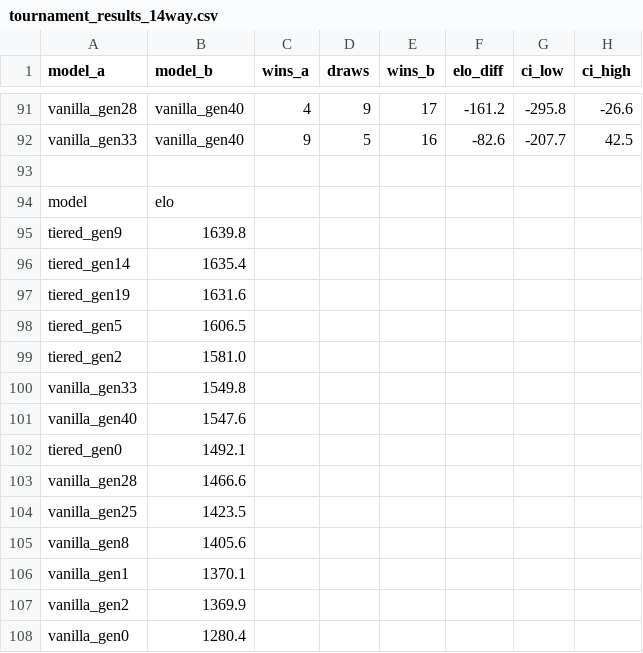
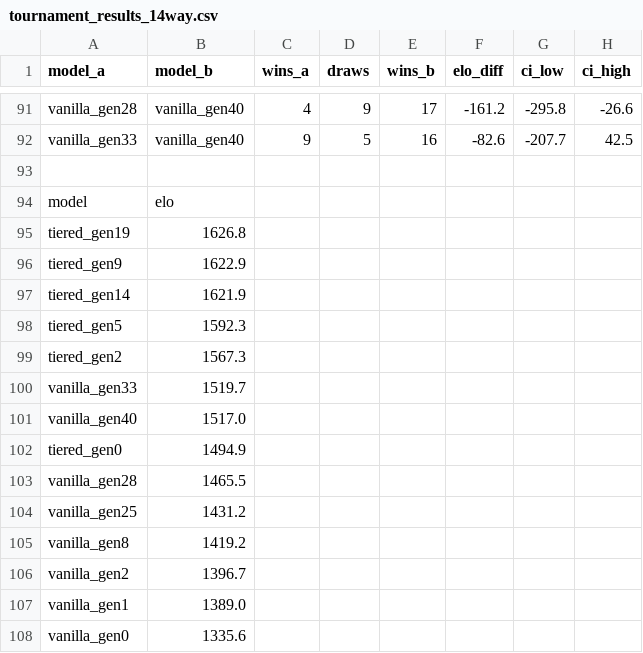
Before and after one commit to aaholmes/hybrid-chess-engine, a CSV file: tournament_results_14way.csv, drawn as a sheet; only a part is shown, gaps mark what is left out.

Commit message:
Switch Elo computation to MLE (Bradley-Terry), add training curve plot
- round_robin.rs: replace heuristic iterative adjustment with gradient
  ascent on Bradley-Terry log-likelihood (2000 iterations)
- Add scripts/plot_tournament.py for MLE Elo computation and plotting
- Update README and CSV with MLE ratings and Elo-vs-generation plot

```diff
--- a/tournament_results_14way.csv
+++ b/tournament_results_14way.csv
@@ -94,15 +94,15 @@ vanilla_gen33,vanilla_gen40,9,5,16,-82.6,-207.7,42.5
 model,elo
-tiered_gen9,1639.8
-tiered_gen14,1635.4
-tiered_gen19,1631.6
-tiered_gen5,1606.5
-tiered_gen2,1581.0
-vanilla_gen33,1549.8
-vanilla_gen40,1547.6
-tiered_gen0,1492.1
-vanilla_gen28,1466.6
-vanilla_gen25,1423.5
-vanilla_gen8,1405.6
-vanilla_gen1,1370.1
-vanilla_gen2,1369.9
-vanilla_gen0,1280.4
+tiered_gen19,1626.8
+tiered_gen9,1622.9
+tiered_gen14,1621.9
+tiered_gen5,1592.3
+tiered_gen2,1567.3
+vanilla_gen33,1519.7
+vanilla_gen40,1517.0
+tiered_gen0,1494.9
+vanilla_gen28,1465.5
+vanilla_gen25,1431.2
+vanilla_gen8,1419.2
+vanilla_gen2,1396.7
+vanilla_gen1,1389.0
+vanilla_gen0,1335.6
```
Also changed, not shown: 4 other files.
